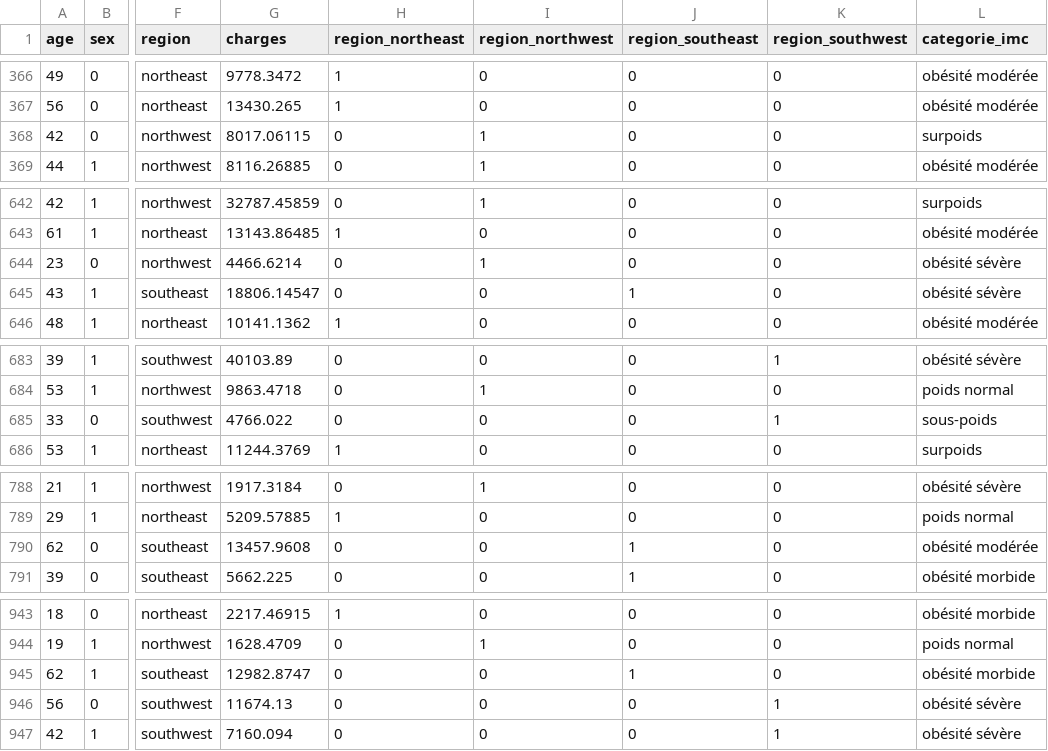
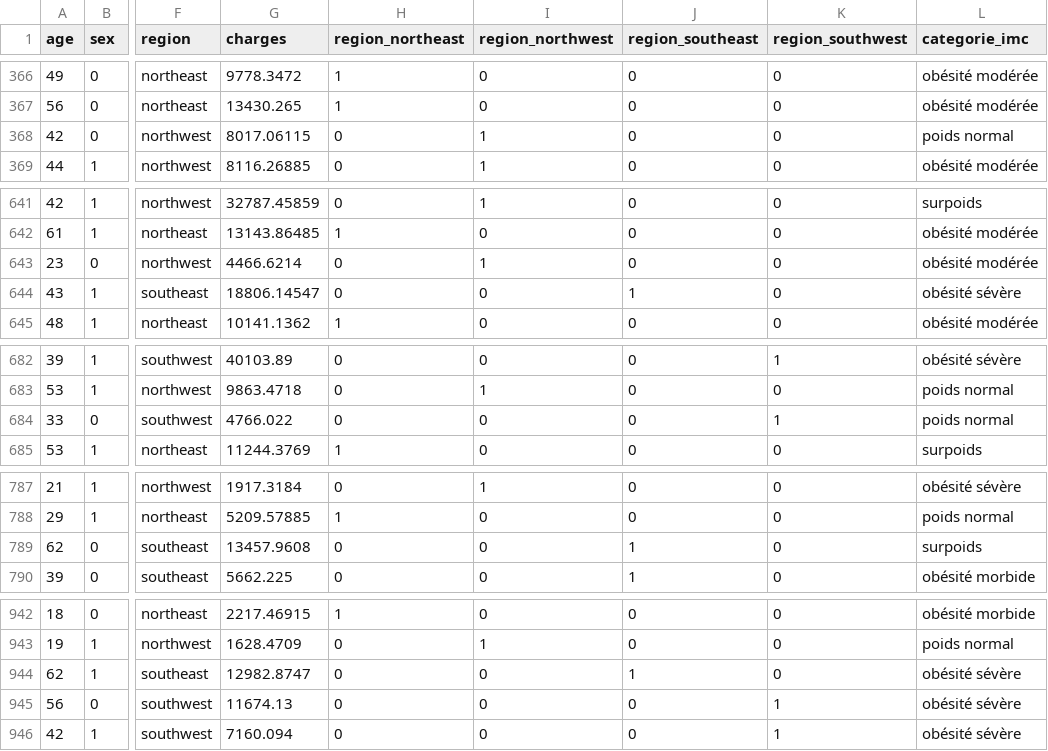
Before and after one commit to gvannesson/Projet_assurance, a CSV file: data_cleaned.csv, drawn as a sheet; only a part is shown, gaps mark what is left out; addresses are those after the commit; the diff covers the shown part only; the diff names each change by its address in the sheet, - before the commit and + after, or states it on an @@ line.

```diff
--- a/data_cleaned.csv
+++ b/data_cleaned.csv
-L368 (categorie_imc): surpoids
+L368 (categorie_imc): poids normal
-L643 (categorie_imc): obésité sévère
+L643 (categorie_imc): obésité modérée
-L684 (categorie_imc): sous-poids
+L684 (categorie_imc): poids normal
-L789 (categorie_imc): obésité modérée
+L789 (categorie_imc): surpoids
-L944 (categorie_imc): obésité morbide
+L944 (categorie_imc): obésité sévère
```
Also changed, not shown: 1 removed row and 12 edited cells elsewhere in this file, 3 other files.
